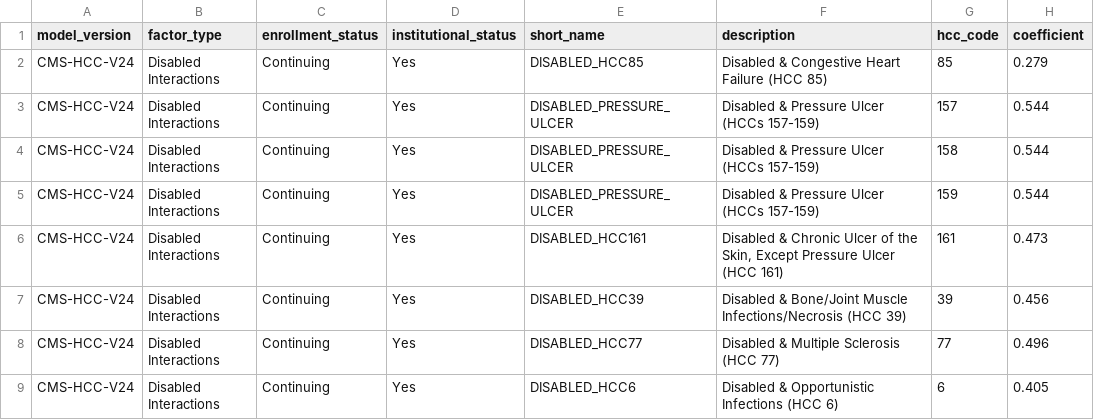
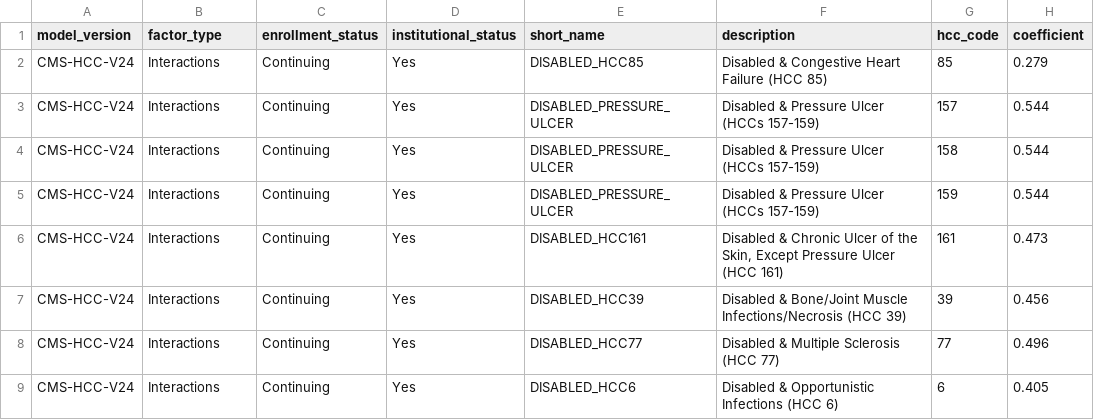
Before and after one commit to tuva-health/tuva, a CSV file: seeds/value_sets/cms_hcc/cms_hcc__disabled_interaction_factors.csv, drawn as a sheet.

```diff
--- a/seeds/value_sets/cms_hcc/cms_hcc__disabled_interaction_factors.csv
+++ b/seeds/value_sets/cms_hcc/cms_hcc__disabled_interaction_factors.csv
@@ -1,9 +1,9 @@
 model_version,factor_type,enrollment_status,institutional_status,short_name,description,hcc_code,coefficient
-CMS-HCC-V24,Disabled Interactions,Continuing,Yes,DISABLED_HCC85,Disabled & Congestive Heart Failure (HCC 85),85,0.279
-CMS-HCC-V24,Disabled Interactions,Continuing,Yes,DISABLED_PRESSURE_ULCER,Disabled & Pressure Ulcer (HCCs 157-159),157,0.544
-CMS-HCC-V24,Disabled Interactions,Continuing,Yes,DISABLED_PRESSURE_ULCER,Disabled & Pressure Ulcer (HCCs 157-159),158,0.544
-CMS-HCC-V24,Disabled Interactions,Continuing,Yes,DISABLED_PRESSURE_ULCER,Disabled & Pressure Ulcer (HCCs 157-159),159,0.544
-CMS-HCC-V24,Disabled Interactions,Continuing,Yes,DISABLED_HCC161,"Disabled & Chronic Ulcer of the Skin, Except Pressure Ulcer (HCC 161)",161,0.473
-CMS-HCC-V24,Disabled Interactions,Continuing,Yes,DISABLED_HCC39,Disabled & Bone/Joint Muscle Infections/Necrosis (HCC 39),39,0.456
-CMS-HCC-V24,Disabled Interactions,Continuing,Yes,DISABLED_HCC77,Disabled & Multiple Sclerosis (HCC 77),77,0.496
-CMS-HCC-V24,Disabled Interactions,Continuing,Yes,DISABLED_HCC6,Disabled & Opportunistic Infections (HCC 6),6,0.405
+CMS-HCC-V24,Interactions,Continuing,Yes,DISABLED_HCC85,Disabled & Congestive Heart Failure (HCC 85),85,0.279
+CMS-HCC-V24,Interactions,Continuing,Yes,DISABLED_PRESSURE_ULCER,Disabled & Pressure Ulcer (HCCs 157-159),157,0.544
+CMS-HCC-V24,Interactions,Continuing,Yes,DISABLED_PRESSURE_ULCER,Disabled & Pressure Ulcer (HCCs 157-159),158,0.544
+CMS-HCC-V24,Interactions,Continuing,Yes,DISABLED_PRESSURE_ULCER,Disabled & Pressure Ulcer (HCCs 157-159),159,0.544
+CMS-HCC-V24,Interactions,Continuing,Yes,DISABLED_HCC161,"Disabled & Chronic Ulcer of the Skin, Except Pressure Ulcer (HCC 161)",161,0.473
+CMS-HCC-V24,Interactions,Continuing,Yes,DISABLED_HCC39,Disabled & Bone/Joint Muscle Infections/Necrosis (HCC 39),39,0.456
+CMS-HCC-V24,Interactions,Continuing,Yes,DISABLED_HCC77,Disabled & Multiple Sclerosis (HCC 77),77,0.496
+CMS-HCC-V24,Interactions,Continuing,Yes,DISABLED_HCC6,Disabled & Opportunistic Infections (HCC 6),6,0.405
```
Also changed, not shown: seeds/value_sets/cms_hcc/cms_hcc__disease_interaction_factors.csv, seeds/value_sets/cms_hcc/cms_hcc__enrollment_interaction_factors.csv, 8 other files.
